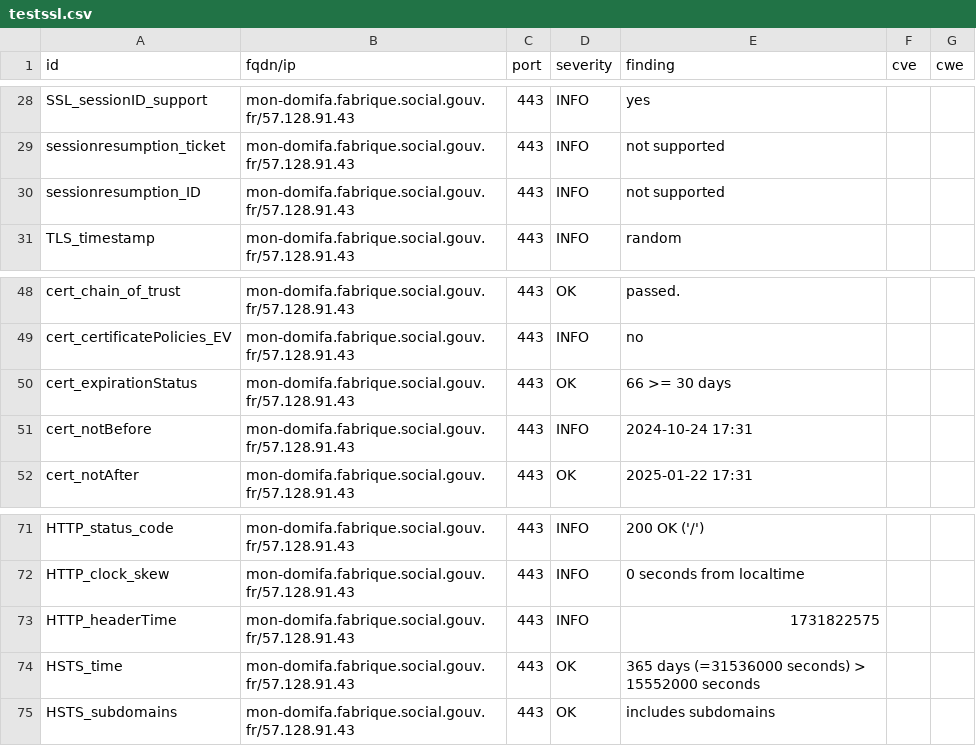
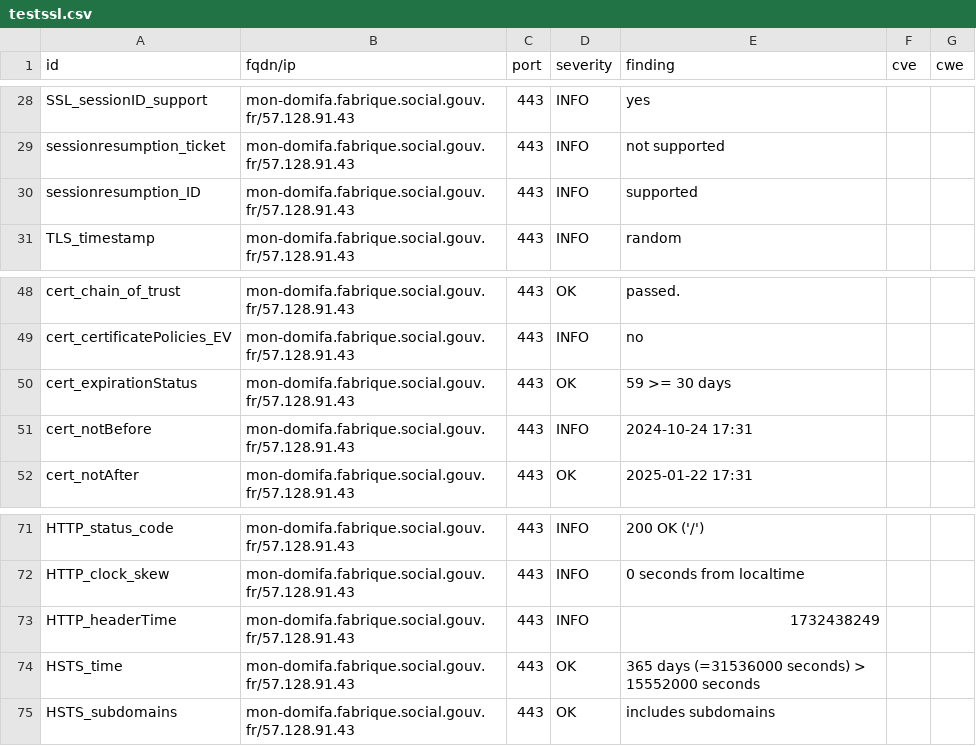
Before and after one commit to ClementNumericite/dashlord-fabrique, a CSV file: results/aHR0cHM6Ly9tb24tZG9taWZhLmZhYnJpcXVlLnNvY2lhbC5nb3V2LmZy/testssl.csv, drawn as a sheet; only a part is shown, gaps mark what is left out.

```diff
--- a/results/aHR0cHM6Ly9tb24tZG9taWZhLmZhYnJpcXVlLnNvY2lhbC5nb3V2LmZy/testssl.csv
+++ b/results/aHR0cHM6Ly9tb24tZG9taWZhLmZhYnJpcXVlLnNvY2lhbC5nb3V2LmZy/testssl.csv
@@ -29,3 +29,3 @@
 "sessionresumption_ticket","mon-domifa.fabrique.social.gouv.fr/57.128.91.43","443","INFO","not supported","",""
-"sessionresumption_ID","mon-domifa.fabrique.social.gouv.fr/57.128.91.43","443","INFO","not supported","",""
+"sessionresumption_ID","mon-domifa.fabrique.social.gouv.fr/57.128.91.43","443","INFO","supported","",""
 "TLS_timestamp","mon-domifa.fabrique.social.gouv.fr/57.128.91.43","443","INFO","random","",""
@@ -49,3 +49,3 @@
 "cert_certificatePolicies_EV","mon-domifa.fabrique.social.gouv.fr/57.128.91.43","443","INFO","no","",""
-"cert_expirationStatus","mon-domifa.fabrique.social.gouv.fr/57.128.91.43","443","OK","66 >= 30 days","",""
+"cert_expirationStatus","mon-domifa.fabrique.social.gouv.fr/57.128.91.43","443","OK","59 >= 30 days","",""
 "cert_notBefore","mon-domifa.fabrique.social.gouv.fr/57.128.91.43","443","INFO","2024-10-24 17:31","",""
@@ -72,3 +72,3 @@
 "HTTP_clock_skew","mon-domifa.fabrique.social.gouv.fr/57.128.91.43","443","INFO","0 seconds from localtime","",""
-"HTTP_headerTime","mon-domifa.fabrique.social.gouv.fr/57.128.91.43","443","INFO","1731822575","",""
+"HTTP_headerTime","mon-domifa.fabrique.social.gouv.fr/57.128.91.43","443","INFO","1732438249","",""
 "HSTS_time","mon-domifa.fabrique.social.gouv.fr/57.128.91.43","443","OK","365 days (=31536000 seconds) > 15552000 seconds","",""
```
Also changed, not shown: 7 other files.
